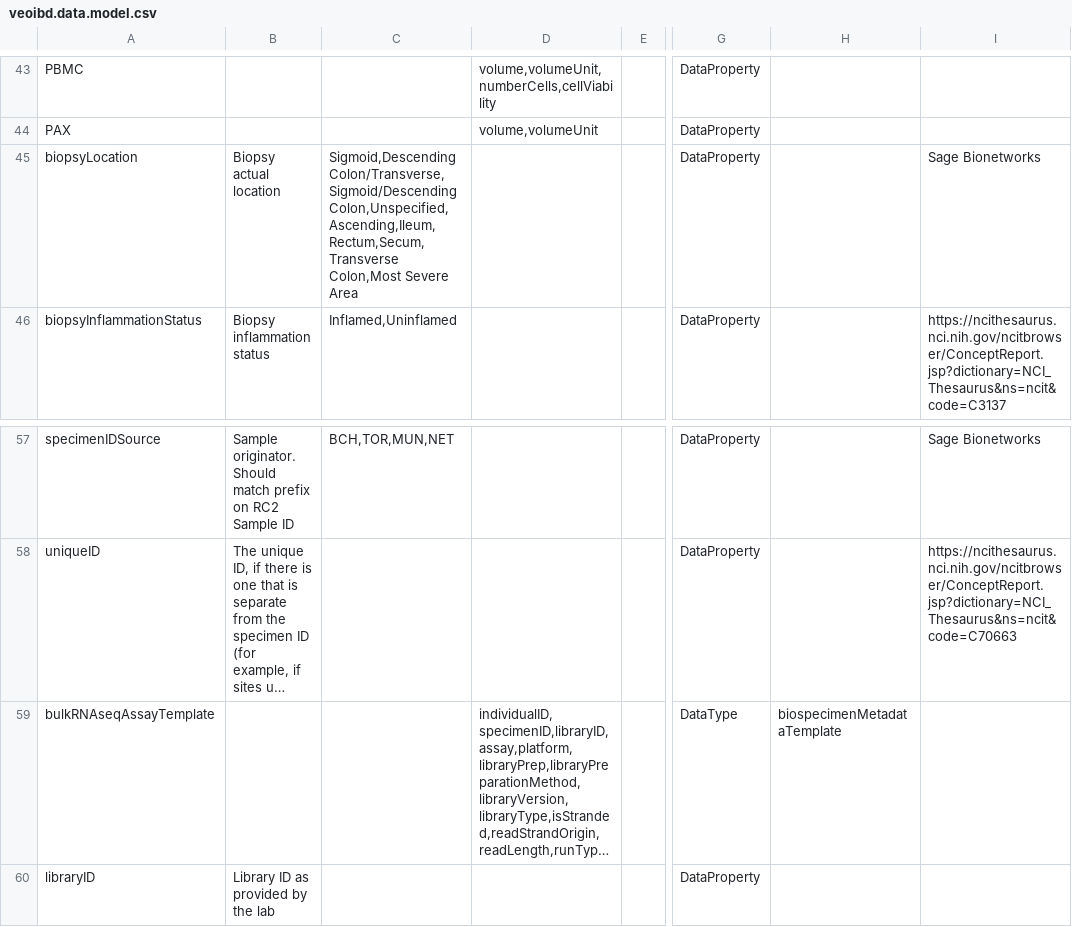
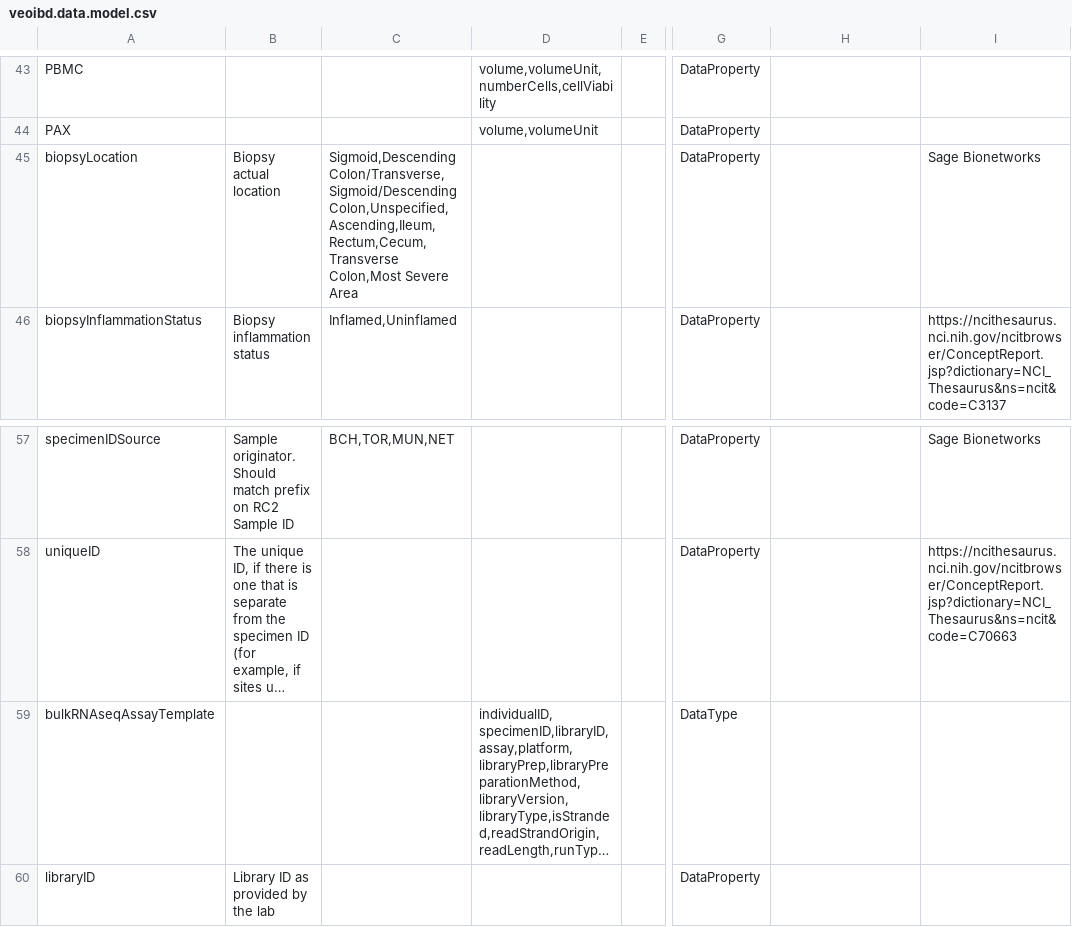
Before and after one commit to eliteportal/data-dictionary, a CSV file: veoibd.data.model.csv, drawn as a sheet; only a part is shown, gaps mark what is left out; long unchanged cells end in …; the diff covers the shown part only; the diff names each change by its address in the sheet, - before the commit and + after, or states it on an @@ line.

Commit message:
add terms and term pages for clinical and biospecimen template

```diff
--- a/veoibd.data.model.csv
+++ b/veoibd.data.model.csv
-C45: Sigmoid,Descending Colon/Transverse,Sigmoid/Descending Colon,Unspecified,Ascending,Ileum,Rectum,Secum,Transverse Colon,Most Severe…
+C45: Sigmoid,Descending Colon/Transverse,Sigmoid/Descending Colon,Unspecified,Ascending,Ileum,Rectum,Cecum,Transverse Colon,Most Severe…
-H59: biospecimenMetadataTemplate
+H59: (empty)
```
Also changed, not shown: 11 edited cells elsewhere in this file, _data/BiospecimenMetadataTemplate.csv, _data/ClinicalMetadataTemplate.csv, 53 other files.
